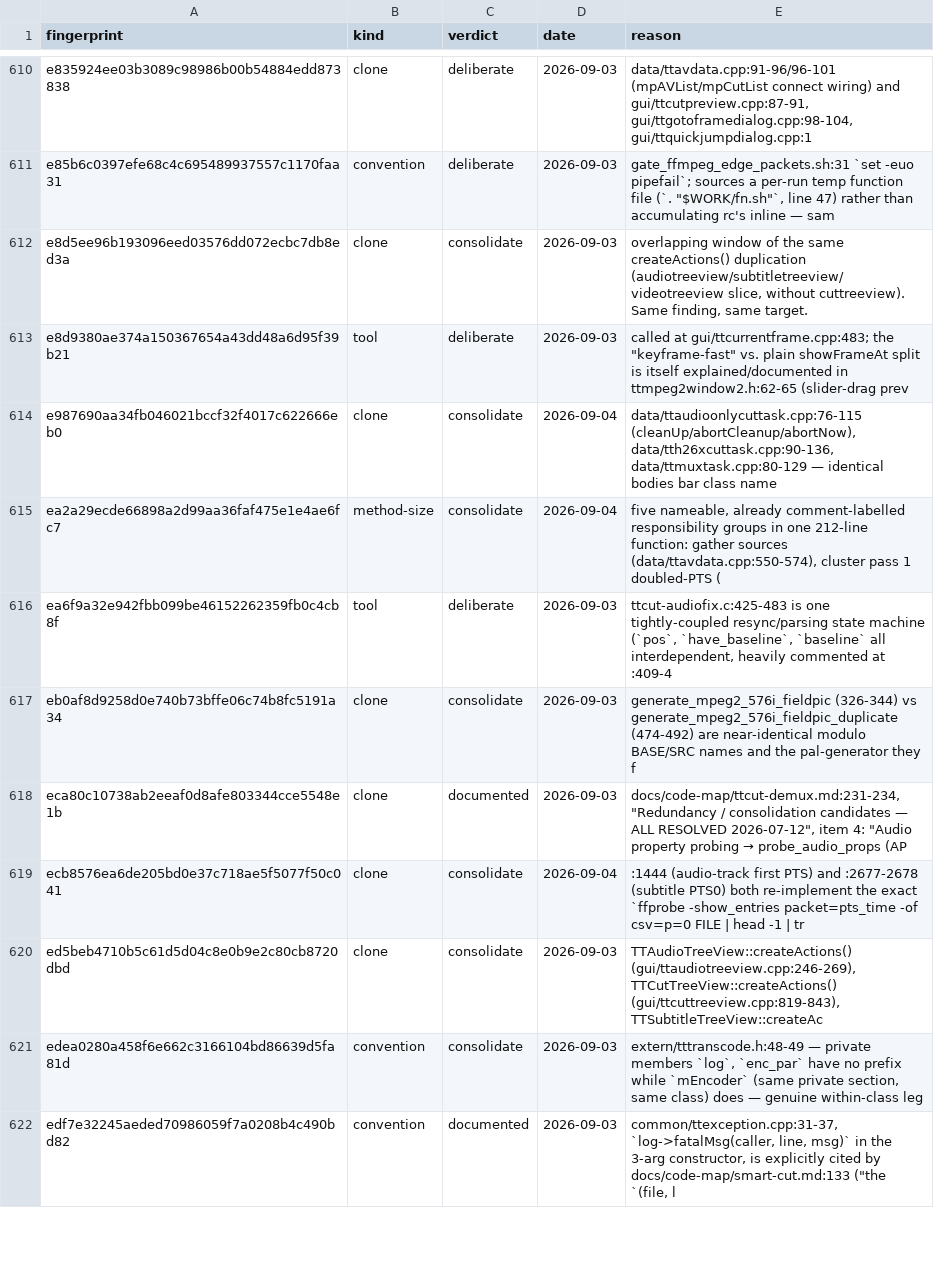
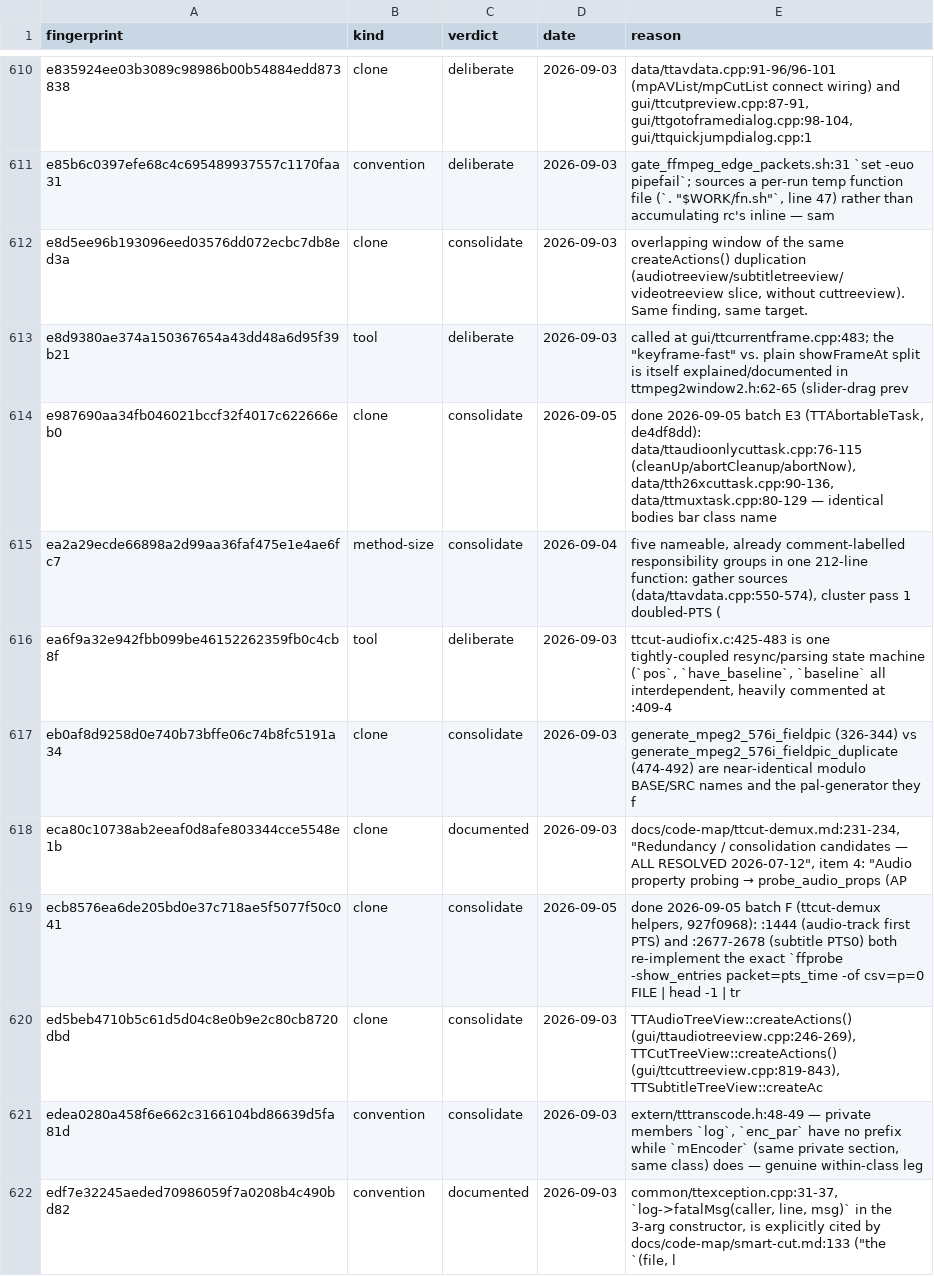
Before and after one commit to MINIXJR/TTCut-ng, a TSV file: docs/code-audit/verdicts.tsv, drawn as a sheet; only a part is shown, gaps mark what is left out; the diff covers the shown part only.

```diff
--- a/docs/code-audit/verdicts.tsv
+++ b/docs/code-audit/verdicts.tsv
@@ -613,3 +613,3 @@ e8d5ee96b193096eed03576dd072ecbc7db8ed3a	clone	consolidate	2026-09-03	overlappin
 e8d9380ae374a150367654a43dd48a6d95f39b21	tool	deliberate	2026-09-03	"called at gui/ttcurrentframe.cpp:483; the ""keyframe-fast"" vs. plain showFrameAt split is itself explained/documented in ttmpeg2window2.h:62-65 (slider-drag prev"
-e987690aa34fb046021bccf32f4017c622666eb0	clone	consolidate	2026-09-04	data/ttaudioonlycuttask.cpp:76-115 (cleanUp/abortCleanup/abortNow), data/tth26xcuttask.cpp:90-136, data/ttmuxtask.cpp:80-129 — identical bodies bar class name
+e987690aa34fb046021bccf32f4017c622666eb0	clone	consolidate	2026-09-05	done 2026-09-05 batch E3 (TTAbortableTask, de4df8dd): data/ttaudioonlycuttask.cpp:76-115 (cleanUp/abortCleanup/abortNow), data/tth26xcuttask.cpp:90-136, data/ttmuxtask.cpp:80-129 — identical bodies bar class name
 ea2a29ecde66898a2d99aa36faf475e1e4ae6fc7	method-size	consolidate	2026-09-04	five nameable, already comment-labelled responsibility groups in one 212-line function: gather sources (data/ttavdata.cpp:550-574), cluster pass 1 doubled-PTS (
@@ -618,3 +618,3 @@ eb0af8d9258d0e740b73bffe06c74b8fc5191a34	clone	consolidate	2026-09-03	generate_m
 eca80c10738ab2eeaf0d8afe803344cce5548e1b	clone	documented	2026-09-03	"docs/code-map/ttcut-demux.md:231-234, ""Redundancy / consolidation candidates — ALL RESOLVED 2026-07-12"", item 4: ""Audio property probing → probe_audio_props (AP"
-ecb8576ea6de205bd0e37c718ae5f5077f50c041	clone	consolidate	2026-09-04	:1444 (audio-track first PTS) and :2677-2678 (subtitle PTS0) both re-implement the exact `ffprobe -show_entries packet=pts_time -of csv=p=0 FILE | head -1 | tr
+ecb8576ea6de205bd0e37c718ae5f5077f50c041	clone	consolidate	2026-09-05	done 2026-09-05 batch F (ttcut-demux helpers, 927f0968): :1444 (audio-track first PTS) and :2677-2678 (subtitle PTS0) both re-implement the exact `ffprobe -show_entries packet=pts_time -of csv=p=0 FILE | head -1 | tr
 ed5beb4710b5c61d5d04c8e0b9e2c80cb8720dbd	clone	consolidate	2026-09-03	TTAudioTreeView::createActions() (gui/ttaudiotreeview.cpp:246-269), TTCutTreeView::createActions() (gui/ttcuttreeview.cpp:819-843), TTSubtitleTreeView::createAc
```
Also changed, not shown: 91 edited cells elsewhere in this file, 28 other files.
